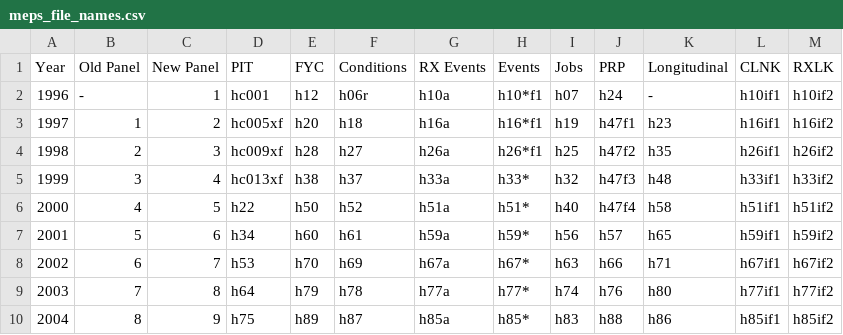
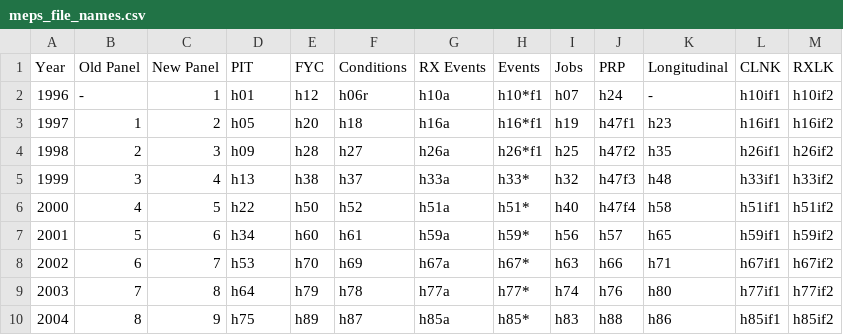
Before and after one commit to HHS-AHRQ/MEPS, a CSV file: Quick_Reference_Guides/meps_file_names.csv, drawn as a sheet; only a part is shown.

Commit message:
Editing PIT names to match .zip files for download

```diff
--- a/Quick_Reference_Guides/meps_file_names.csv
+++ b/Quick_Reference_Guides/meps_file_names.csv
@@ -1,6 +1,6 @@
 Year,Old Panel,New Panel,PIT,FYC,Conditions,RX Events,Events,Jobs,PRP,Longitudinal,CLNK,RXLK
-1996,-,1,hc001,h12,h06r,h10a,h10*f1,h07,h24,-,h10if1,h10if2
-1997,1,2,hc005xf,h20,h18,h16a,h16*f1,h19,h47f1,h23,h16if1,h16if2
-1998,2,3,hc009xf,h28,h27,h26a,h26*f1,h25,h47f2,h35,h26if1,h26if2
-1999,3,4,hc013xf,h38,h37,h33a,h33*,h32,h47f3,h48,h33if1,h33if2
+1996,-,1,h01,h12,h06r,h10a,h10*f1,h07,h24,-,h10if1,h10if2
+1997,1,2,h05,h20,h18,h16a,h16*f1,h19,h47f1,h23,h16if1,h16if2
+1998,2,3,h09,h28,h27,h26a,h26*f1,h25,h47f2,h35,h26if1,h26if2
+1999,3,4,h13,h38,h37,h33a,h33*,h32,h47f3,h48,h33if1,h33if2
 2000,4,5,h22,h50,h52,h51a,h51*,h40,h47f4,h58,h51if1,h51if2
```
